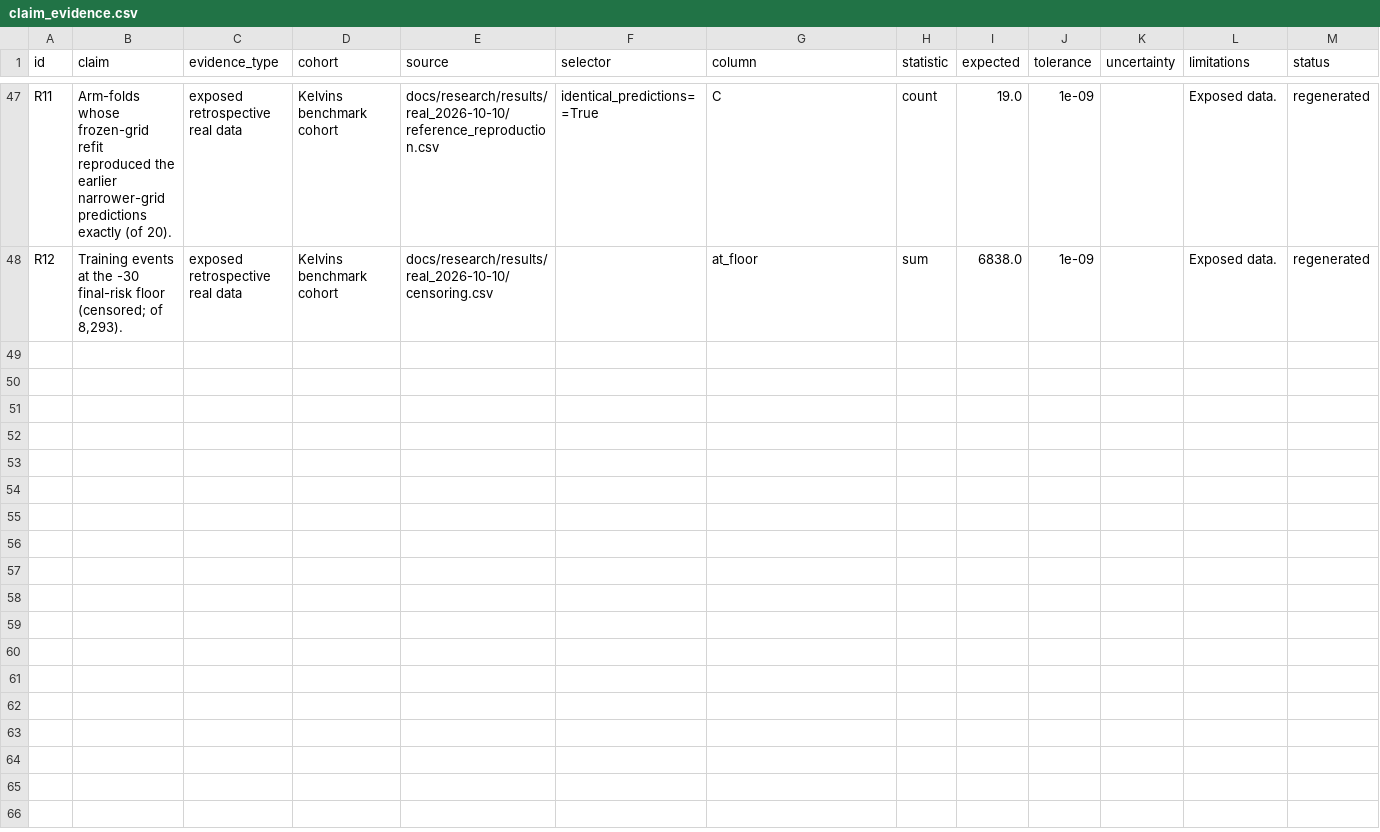
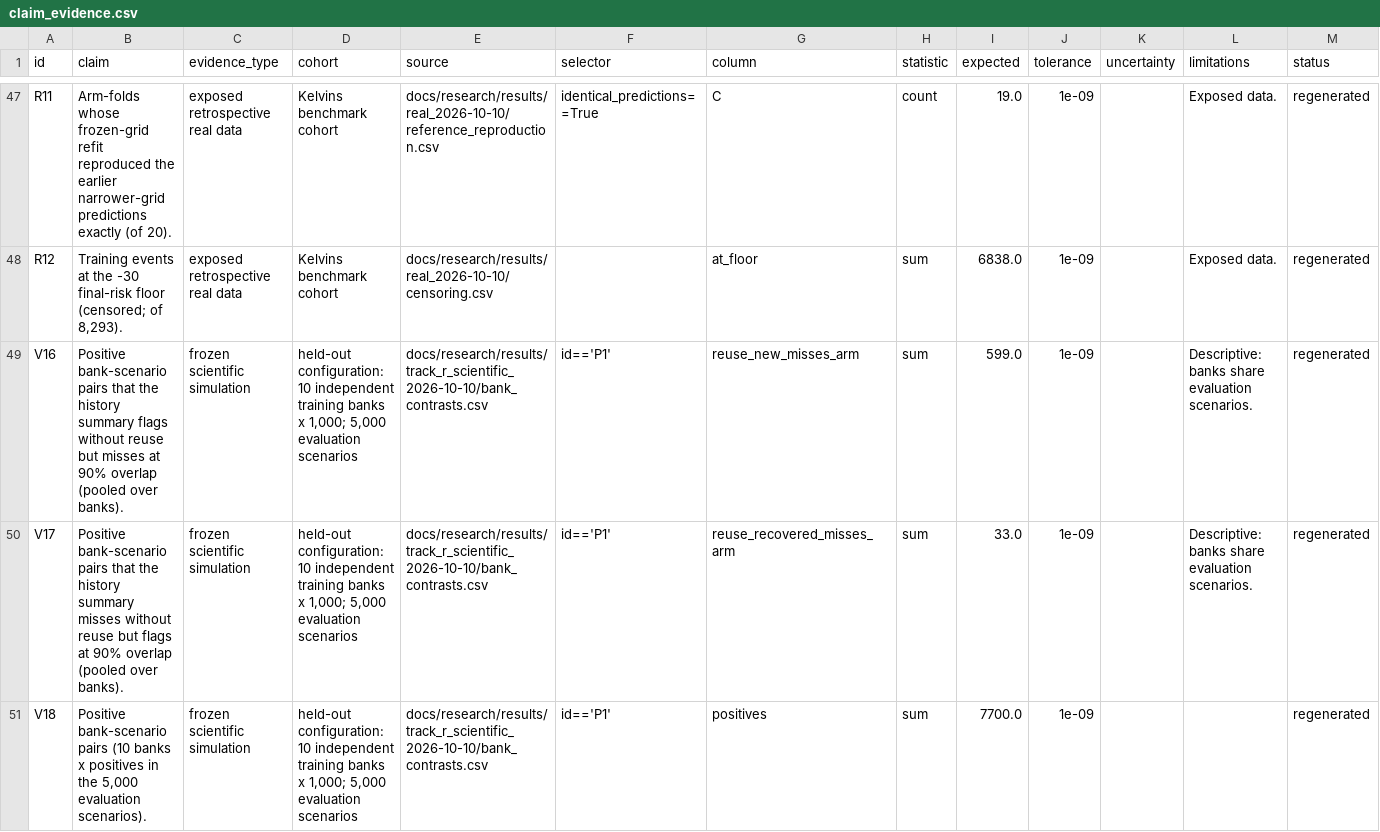
Before and after one commit to NitinTheGreat/conjunction-triage-agent, a CSV file: docs/research/claims/claim_evidence.csv, drawn as a sheet; only a part is shown, gaps mark what is left out; the diff covers the shown part only; the diff names each change by its address in the sheet, - before the commit and + after, or states it on an @@ line.

Commit message:
Export the paper findings for the web app and register the numbers the page shows
research/web_findings.py writes web/public/data/paper_findings.json from committed
bundles, the frozen protocol, the claim register and the simulator's windows, with
input hashes. New register rows: pooled reuse misses (V16-V18), the comparator's
miss rate (V19), the between-bank SD (V20) and the window design (X03).

```diff
--- a/docs/research/claims/claim_evidence.csv
+++ b/docs/research/claims/claim_evidence.csv
+row 49: V16 | Positive bank-scenario pairs that the history summary flags without reuse but misses at 90% overlap (pooled over banks). | frozen scientific simulation | held-out configuration: 10 independent training banks x 1,000; 5,000 evaluation scenarios | docs/research/results/track_r_scientific_2026-10-10/bank_contrasts.csv | id=='P1' | reuse_new_misses_arm | sum | 599.0 | 1e-09 |  | Descriptive: banks share evaluation scenarios. | regenerated
+row 50: V17 | Positive bank-scenario pairs that the history summary misses without reuse but flags at 90% overlap (pooled over banks). | frozen scientific simulation | held-out configuration: 10 independent training banks x 1,000; 5,000 evaluation scenarios | docs/research/results/track_r_scientific_2026-10-10/bank_contrasts.csv | id=='P1' | reuse_recovered_misses_arm | sum | 33.0 | 1e-09 |  | Descriptive: banks share evaluation scenarios. | regenerated
+row 51: V18 | Positive bank-scenario pairs (10 banks x positives in the 5,000 evaluation scenarios). | frozen scientific simulation | held-out configuration: 10 independent training banks x 1,000; 5,000 evaluation scenarios | docs/research/results/track_r_scientific_2026-10-10/bank_contrasts.csv | id=='P1' | positives | sum | 7700.0 | 1e-09 |  |  | regenerated
```
Also changed, not shown: 3 added rows elsewhere in this file, 4 other files.
